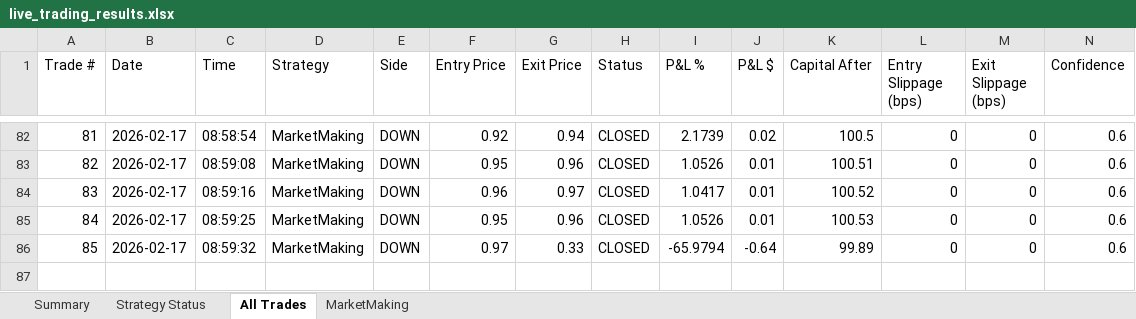
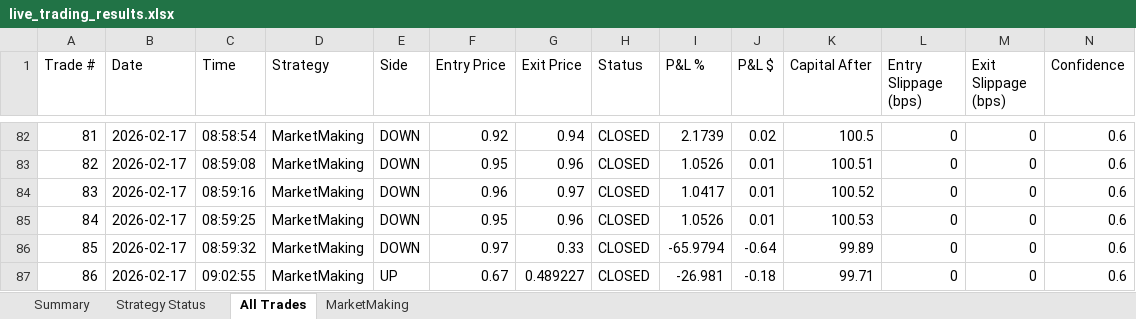
Before and after one commit to herbalclaw/polymarket-strategy-tester, an Excel workbook: live_trading_results.xlsx, sheet All Trades, drawn as a sheet; only a part is shown, gaps mark what is left out; values as stored, in another font and other column widths than the file's, no borders; rows hold the shown columns only; the diff names each change by its address in the sheet, - before the commit and + after, or states it on an @@ line.

Commit message:
Trade #86 closed at 2026-02-17 09:03:01 - unknown UNKNOWN +0.000%

```diff
--- a/live_trading_results.xlsx (sheet All Trades)
+++ b/live_trading_results.xlsx (sheet All Trades)
+row 87: 86 | 2026-02-17 | 09:02:55 | MarketMaking | UP | 0.67 | 0.489227 | CLOSED | -26.981 | -0.18 | 99.71 | 0 | 0 | 0.6
```
Also changed, not shown: sheet MarketMaking, sheet Summary, sheet Strategy Status.
